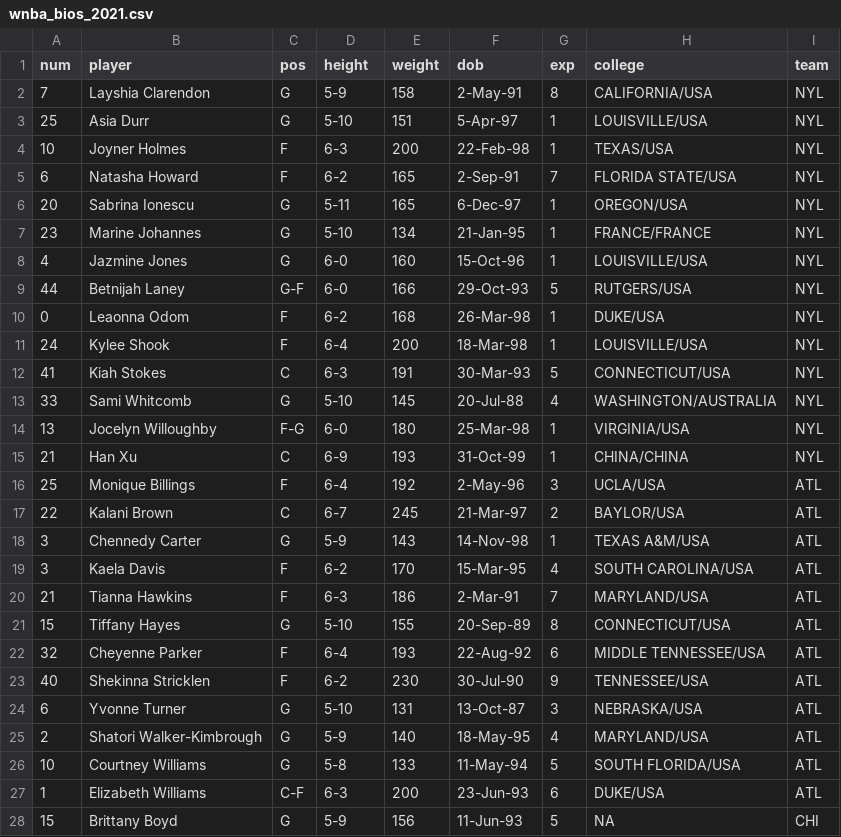
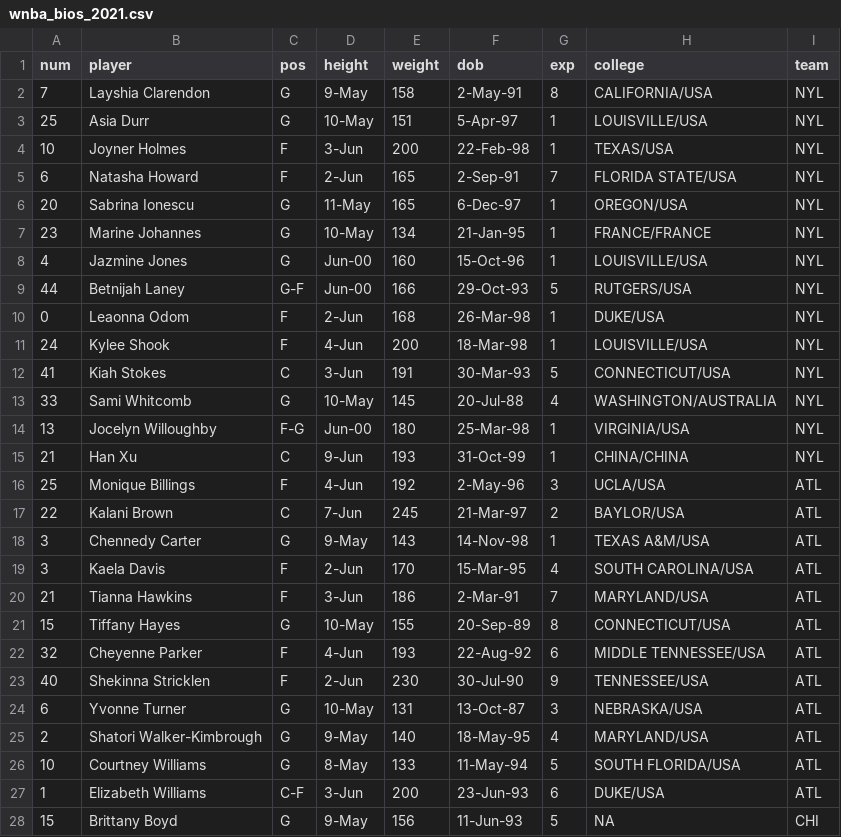
Before and after one commit to katiesegreti/WNBA, a CSV file: wnba_bios_2021.csv, drawn as a sheet; only a part is shown; the diff covers the shown part only; the diff names each change by its address in the sheet, - before the commit and + after, or states it on an @@ line.

```diff
--- a/wnba_bios_2021.csv
+++ b/wnba_bios_2021.csv
-D2 (height): 5-9
+D2 (height): 9-May
-D3 (height): 5-10
+D3 (height): 10-May
-D4 (height): 6-3
+D4 (height): 3-Jun
-D5 (height): 6-2
+D5 (height): 2-Jun
-D6 (height): 5-11
+D6 (height): 11-May
-D7 (height): 5-10
+D7 (height): 10-May
-D8:D9 (height): 6-0
+D8:D9 (height): Jun-00
-D10 (height): 6-2
+D10 (height): 2-Jun
-D11 (height): 6-4
+D11 (height): 4-Jun
-D12 (height): 6-3
+D12 (height): 3-Jun
-D13 (height): 5-10
+D13 (height): 10-May
-D14 (height): 6-0
+D14 (height): Jun-00
-D15 (height): 6-9
+D15 (height): 9-Jun
-D16 (height): 6-4
+D16 (height): 4-Jun
-D17 (height): 6-7
+D17 (height): 7-Jun
-D18 (height): 5-9
+D18 (height): 9-May
-D19 (height): 6-2
+D19 (height): 2-Jun
-D20 (height): 6-3
+D20 (height): 3-Jun
-D21 (height): 5-10
+D21 (height): 10-May
-D22 (height): 6-4
+D22 (height): 4-Jun
-D23 (height): 6-2
+D23 (height): 2-Jun
-D24 (height): 5-10
+D24 (height): 10-May
-D25 (height): 5-9
+D25 (height): 9-May
-D26 (height): 5-8
+D26 (height): 8-May
-D27 (height): 6-3
+D27 (height): 3-Jun
-D28 (height): 5-9
+D28 (height): 9-May
```
Also changed, not shown: 1 added row and 117 edited cells elsewhere in this file.
